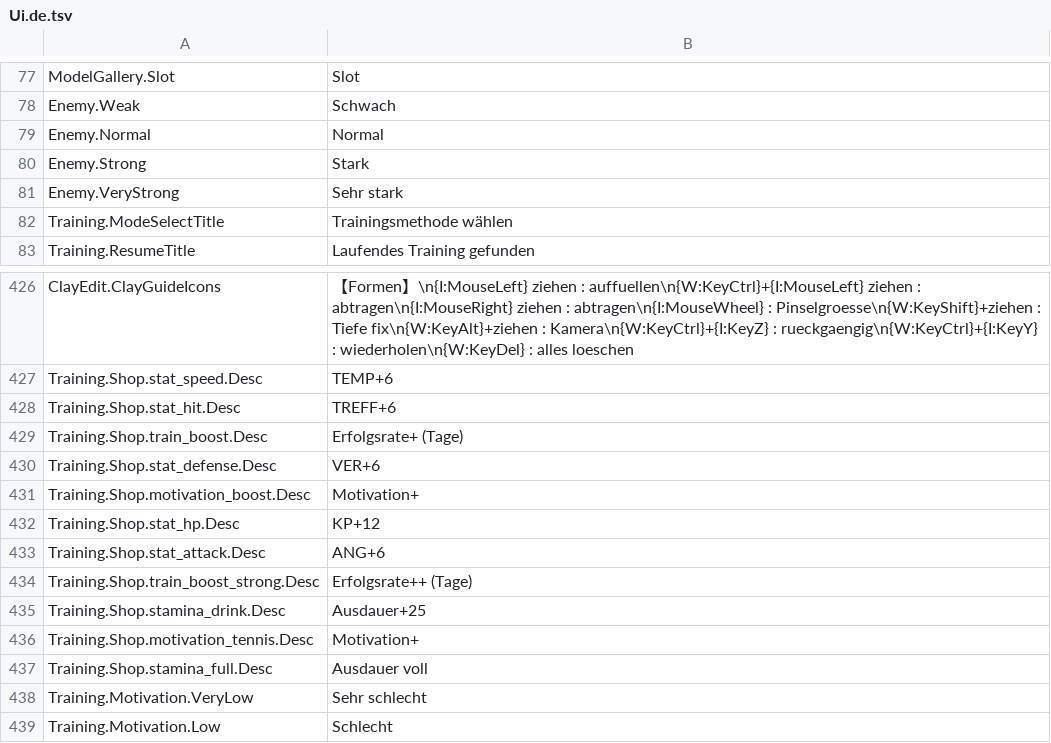
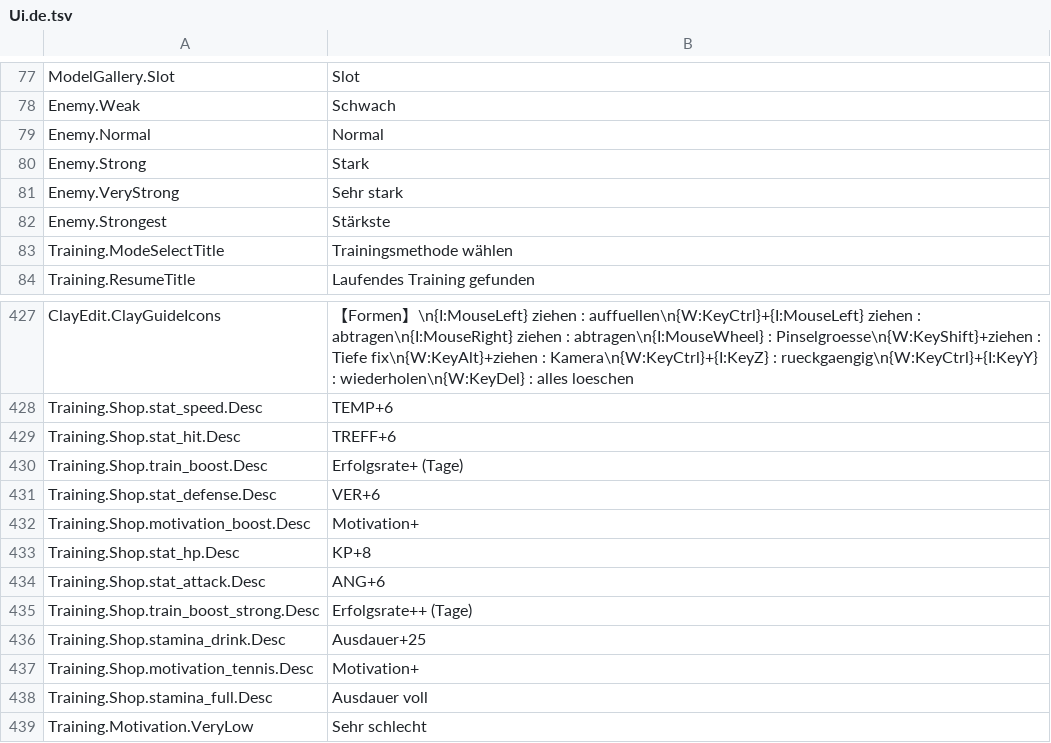
Before and after one commit to ikawasan/ClayMonsters, a TSV file: Assets/StreamingAssets/TextTables/Ui.de.tsv, drawn as a sheet; only a part is shown, gaps mark what is left out; the shorter side is filled out with more unchanged rows.

```diff
--- a/Assets/StreamingAssets/TextTables/Ui.de.tsv
+++ b/Assets/StreamingAssets/TextTables/Ui.de.tsv
@@ -81,2 +81,3 @@ Enemy.Strong	Stark
 Enemy.VeryStrong	Sehr stark
+Enemy.Strongest	Stärkste
 Training.ModeSelectTitle	Trainingsmethode wählen
@@ -431,3 +432,3 @@ Training.Shop.stat_defense.Desc	VER+6
 Training.Shop.motivation_boost.Desc	Motivation+
-Training.Shop.stat_hp.Desc	KP+12
+Training.Shop.stat_hp.Desc	KP+8
 Training.Shop.stat_attack.Desc	ANG+6
```
Also changed, not shown: Assets/StreamingAssets/TextTables/Ui.en.tsv, Assets/StreamingAssets/TextTables/Ui.es.tsv, 7 other files.
